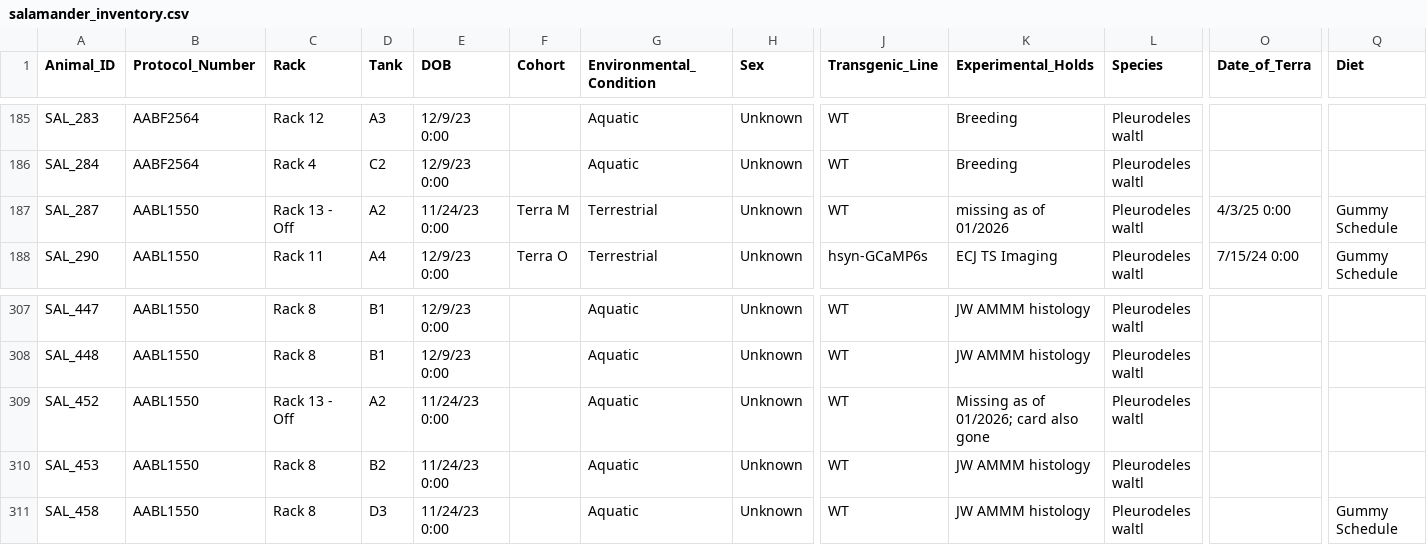
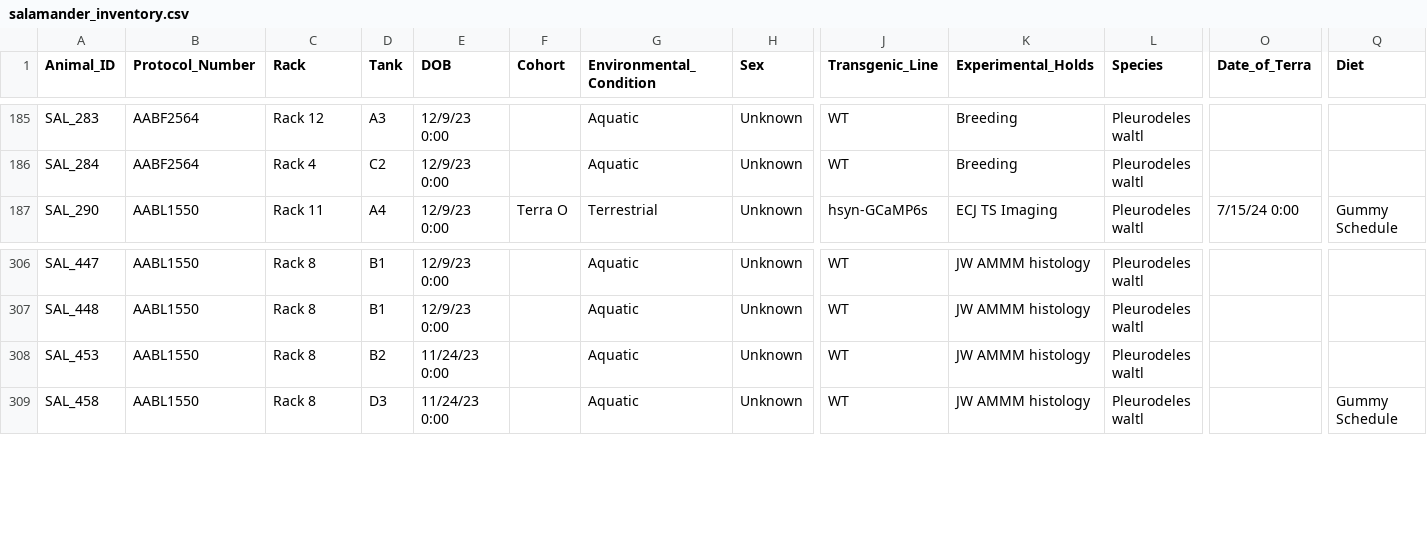
Before and after one commit to jamiewoych/pleuro-parser, a CSV file: salamander_inventory.csv, drawn as a sheet; only a part is shown, gaps mark what is left out; rows hold the shown columns only; the diff names each change by its address in the sheet, - before the commit and + after, or states it on an @@ line.

```diff
--- a/salamander_inventory.csv
+++ b/salamander_inventory.csv
-row 187: SAL_287 | AABL1550 | Rack 13 - Off | A2 | 11/24/23 0:00 | Terra M | Terrestrial | Unknown | WT | missing as of 01/2026 | Pleurodeles waltl | 4/3/25 0:00 | Gummy Schedule
-row 309: SAL_452 | AABL1550 | Rack 13 - Off | A2 | 11/24/23 0:00 |  | Aquatic | Unknown | WT | Missing as of 01/2026; card also gone | Pleurodeles waltl
```
Also changed, not shown: euthanasia_log.csv, 1 other file.
